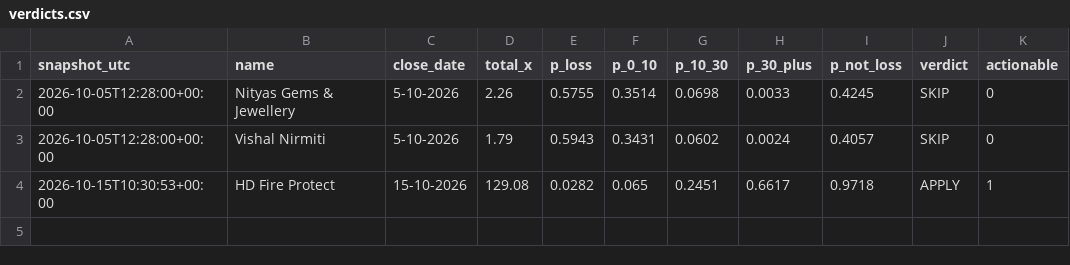
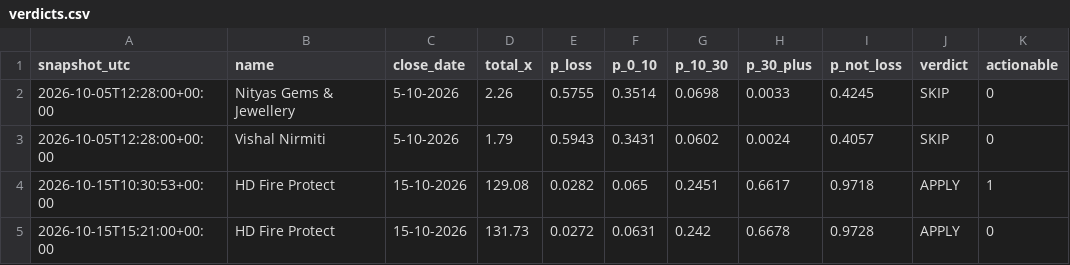
Before and after one commit to NipunRaj96/ipo-agent, a CSV file: data/verdicts.csv, drawn as a sheet.

```diff
--- a/data/verdicts.csv
+++ b/data/verdicts.csv
@@ -4 +4,2 @@ snapshot_utc,name,close_date,total_x,p_loss,p_0_10,p_10_30,p_30_plus,p_not_loss,
 2026-10-15T10:30:53+00:00,HD Fire Protect,15-10-2026,129.08,0.0282,0.065,0.2451,0.6617,0.9718,APPLY,1
+2026-10-15T15:21:00+00:00,HD Fire Protect,15-10-2026,131.73,0.0272,0.0631,0.242,0.6678,0.9728,APPLY,0
```
Also changed, not shown: data/gmp_log.csv, data/sub_log.csv.
